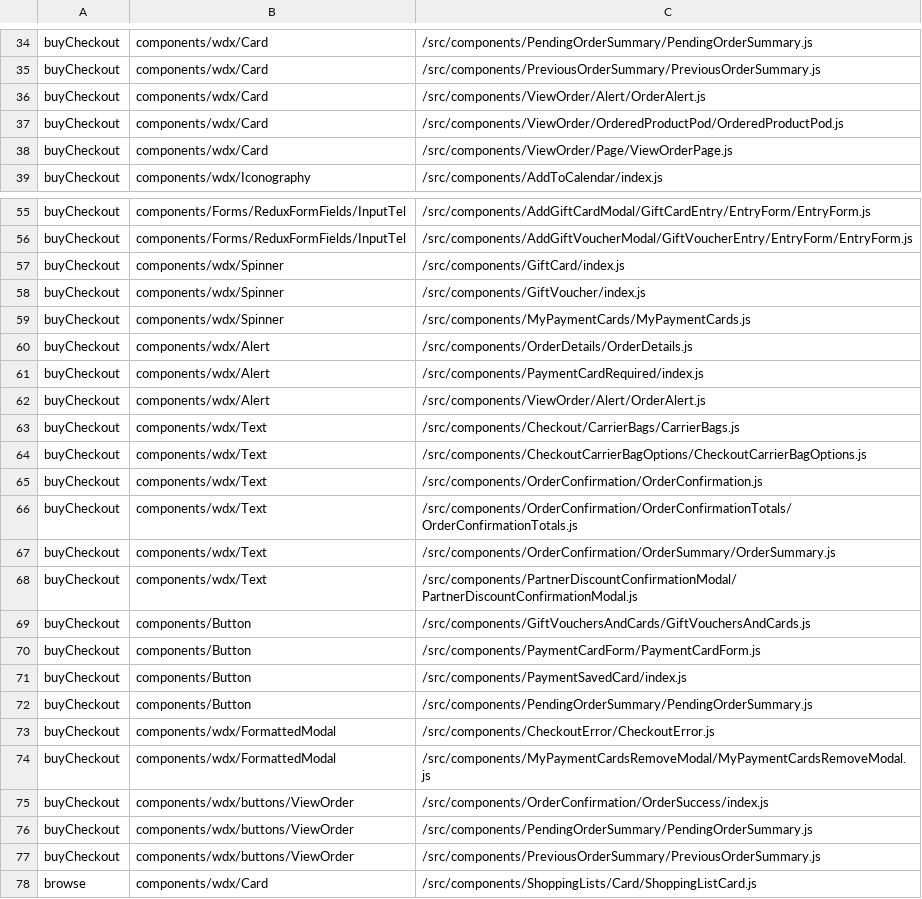
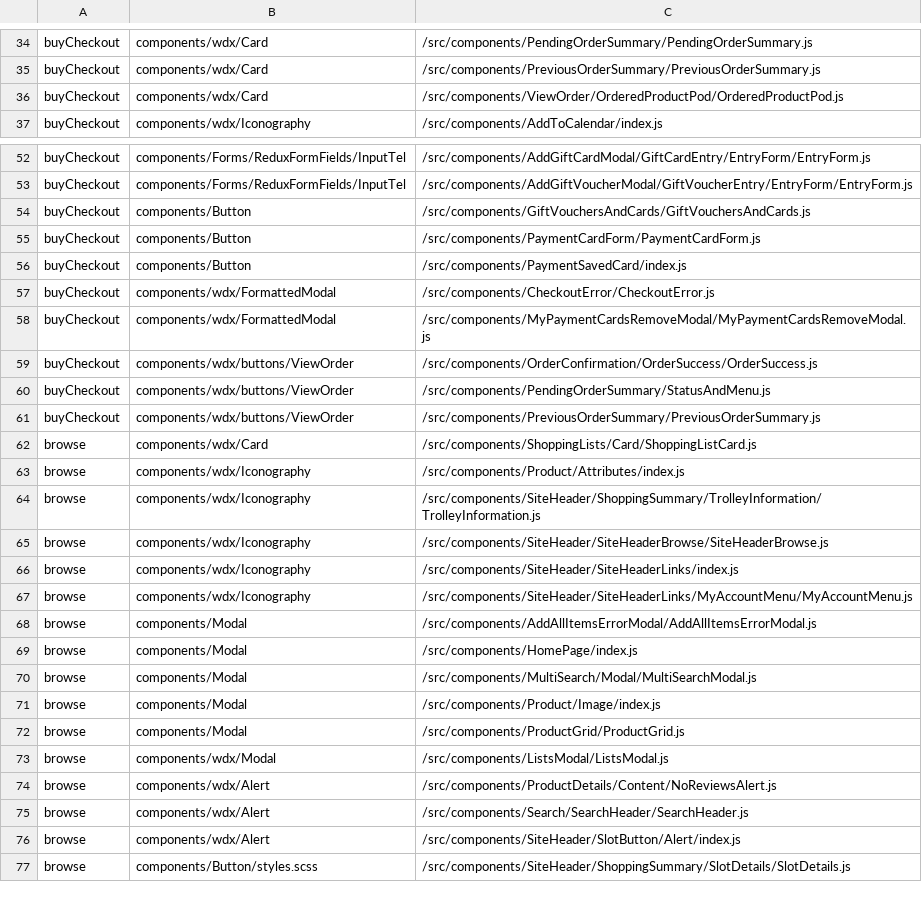
Before and after one commit to poshaughnessy/ingredients-report, a CSV file: output/deprecated-by-team.csv, drawn as a sheet; only a part is shown, gaps mark what is left out; the shorter side is filled out with more unchanged rows; the diff covers the shown part only.

```diff
--- a/output/deprecated-by-team.csv
+++ b/output/deprecated-by-team.csv
@@ -35,5 +35,3 @@ buyCheckout,components/wdx/Card,/src/components/PendingOrderSummary/PendingOrder
 buyCheckout,components/wdx/Card,/src/components/PreviousOrderSummary/PreviousOrderSummary.js
-buyCheckout,components/wdx/Card,/src/components/ViewOrder/Alert/OrderAlert.js
 buyCheckout,components/wdx/Card,/src/components/ViewOrder/OrderedProductPod/OrderedProductPod.js
-buyCheckout,components/wdx/Card,/src/components/ViewOrder/Page/ViewOrderPage.js
 buyCheckout,components/wdx/Iconography,/src/components/AddToCalendar/index.js
@@ -56,14 +53,2 @@ buyCheckout,components/Forms/ReduxFormFields/InputTel,/src/components/AddGiftCar
 buyCheckout,components/Forms/ReduxFormFields/InputTel,/src/components/AddGiftVoucherModal/GiftVoucherEntry/EntryForm/EntryForm.js
-buyCheckout,components/wdx/Spinner,/src/components/GiftCard/index.js
-buyCheckout,components/wdx/Spinner,/src/components/GiftVoucher/index.js
-buyCheckout,components/wdx/Spinner,/src/components/MyPaymentCards/MyPaymentCards.js
-buyCheckout,components/wdx/Alert,/src/components/OrderDetails/OrderDetails.js
-buyCheckout,components/wdx/Alert,/src/components/PaymentCardRequired/index.js
-buyCheckout,components/wdx/Alert,/src/components/ViewOrder/Alert/OrderAlert.js
-buyCheckout,components/wdx/Text,/src/components/Checkout/CarrierBags/CarrierBags.js
-buyCheckout,components/wdx/Text,/src/components/CheckoutCarrierBagOptions/CheckoutCarrierBagOptions.js
-buyCheckout,components/wdx/Text,/src/components/OrderConfirmation/OrderConfirmation.js
-buyCheckout,components/wdx/Text,/src/components/OrderConfirmation/OrderConfirmationTotals/OrderConfirmationTotals.js
-buyCheckout,components/wdx/Text,/src/components/OrderConfirmation/OrderSummary/OrderSummary.js
-buyCheckout,components/wdx/Text,/src/components/PartnerDiscountConfirmationModal/PartnerDiscountConfirmationModal.js
 buyCheckout,components/Button,/src/components/GiftVouchersAndCards/GiftVouchersAndCards.js
@@ -71,7 +56,6 @@ buyCheckout,components/Button,/src/components/PaymentCardForm/PaymentCardForm.js
 buyCheckout,components/Button,/src/components/PaymentSavedCard/index.js
-buyCheckout,components/Button,/src/components/PendingOrderSummary/PendingOrderSummary.js
 buyCheckout,components/wdx/FormattedModal,/src/components/CheckoutError/CheckoutError.js
 buyCheckout,components/wdx/FormattedModal,/src/components/MyPaymentCardsRemoveModal/MyPaymentCardsRemoveModal.js
-buyCheckout,components/wdx/buttons/ViewOrder,/src/components/OrderConfirmation/OrderSuccess/index.js
-buyCheckout,components/wdx/buttons/ViewOrder,/src/components/PendingOrderSummary/PendingOrderSummary.js
+buyCheckout,components/wdx/buttons/ViewOrder,/src/components/OrderConfirmation/OrderSuccess/OrderSuccess.js
+buyCheckout,components/wdx/buttons/ViewOrder,/src/components/PendingOrderSummary/StatusAndMenu.js
 buyCheckout,components/wdx/buttons/ViewOrder,/src/components/PreviousOrderSummary/PreviousOrderSummary.js
```
Also changed, not shown: 1 removed row and 1 edited cell elsewhere in this file, output/priority-deprecated-by-team.csv, output/priority-deprecated-html-elements-by-team.csv, 2 other files.
